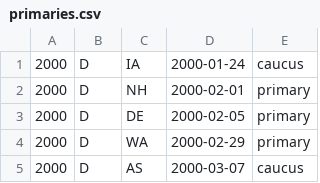
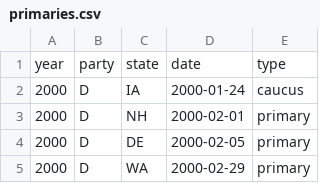
Before and after one commit to AlJohri/elections, a CSV file: uselectionatlas/primaries.csv, drawn as a sheet; only a part is shown; the shorter side is filled out with more unchanged rows.

```diff
--- a/uselectionatlas/primaries.csv
+++ b/uselectionatlas/primaries.csv
@@ -1 +1,2 @@
+year,party,state,date,type
 2000,D,IA,2000-01-24,caucus
```
Also changed, not shown: 1 other file.
